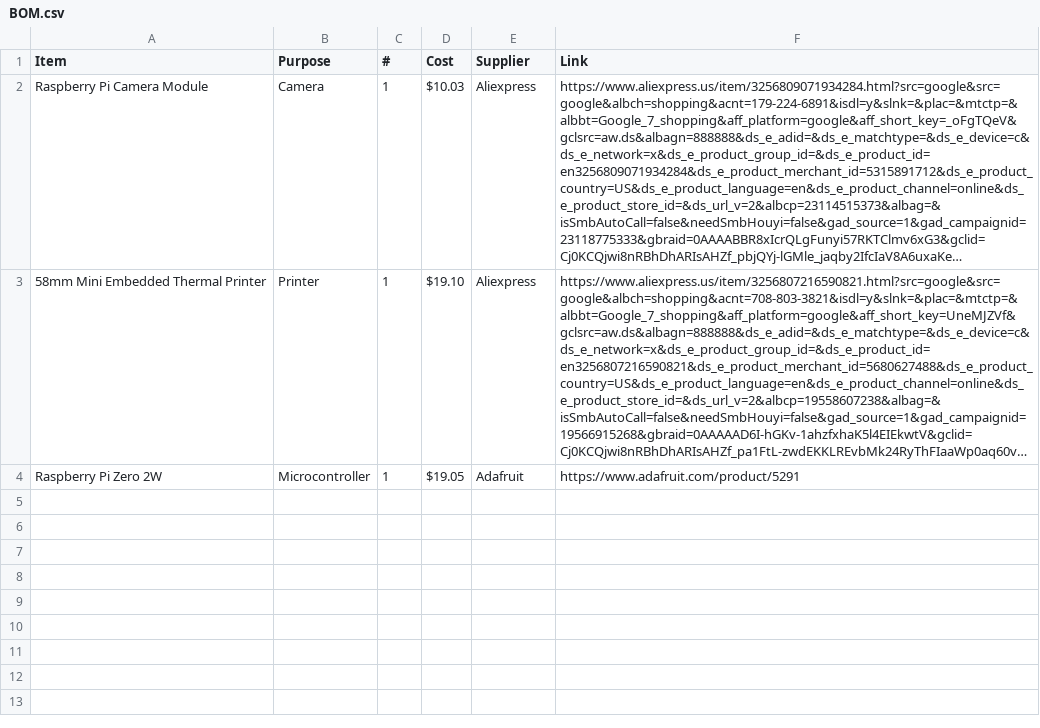
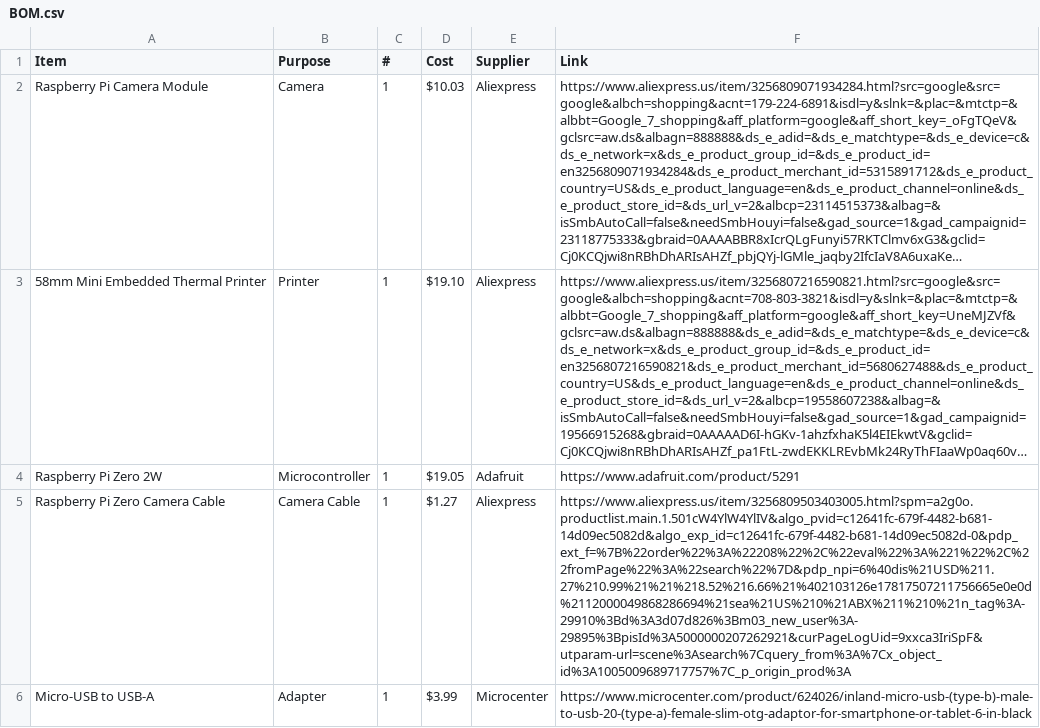
Before and after one commit to fajr-lilypad/photobooth, a CSV file: BOM.csv, drawn as a sheet; long unchanged cells end in …; the diff names each change by its address in the sheet, - before the commit and + after, or states it on an @@ line.

Commit message:
Update BOM.csv

```diff
--- a/BOM.csv
+++ b/BOM.csv
+row 5: Raspberry Pi Zero Camera Cable | Camera Cable | 1 | $1.27 | Aliexpress | https://www.aliexpress.us/item/3256809503403005.html?spm=a2g0o.productlist.main.1.501cW4YlW4YlIV&algo_pvid=c12641fc-679f-4482-b681-14d09ec5082d&algo_exp_id=c12641fc-679f-4482-b681-14d09ec5082d-0&pdp_ext_f=%7B%22order%22%3A%22208%22%2C%22eval%22%3A%221%22%2C%22fromPage%22%3A%22search%22%7D&pdp_npi=6%40dis%21USD%211.27%210.99%21%21%218.52%216.66%21%402103126e17817507211756665e0e0d%2112000049868286694%21sea%21US%210%21ABX%211%210%21n_tag%3A-29910%3Bd%3A3d07d826%3Bm03_new_user%3A-29895%3BpisId%3A5000000207262921&curPageLogUid=9xxca3IriSpF&utparam-url=scene%3Asearch%7Cquery_from%3A%7Cx_object_id%3A1005009689717757%7C_p_origin_prod%3A
+row 6: Micro-USB to USB-A | Adapter | 1 | $3.99 | Microcenter | https://www.microcenter.com/product/624026/inland-micro-usb-(type-b)-male-to-usb-20-(type-a)-female-slim-otg-adaptor-for-smartphone-or-tablet-6-in-black
```
